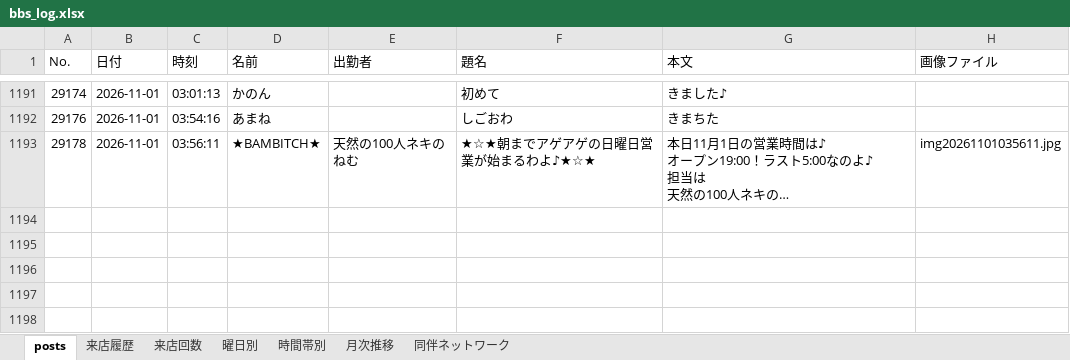
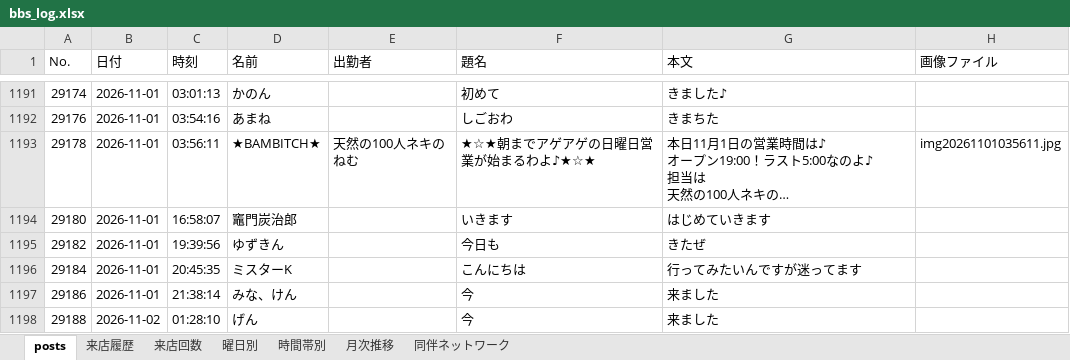
Before and after one commit to satoshiroid/bambitch-bbs-archiver, an Excel workbook: bbs_log.xlsx, sheet posts, drawn as a sheet; only a part is shown, gaps mark what is left out; long unchanged cells end in …; values as stored, in another font and other column widths than the file's, no borders; the diff covers the shown part only; the diff names each change by its address in the sheet, - before the commit and + after, or states it on an @@ line.

```diff
--- a/bbs_log.xlsx (sheet posts)
+++ b/bbs_log.xlsx (sheet posts)
+row 1194: 29180 | 2026-11-01 | 16:58:07 | 竈門炭治郎 |  | いきます | はじめていきます
+row 1195: 29182 | 2026-11-01 | 19:39:56 | ゆずきん |  | 今日も | きたぜ
+row 1196: 29184 | 2026-11-01 | 20:45:35 | ミスターK |  | こんにちは | 行ってみたいんですが迷ってます
+row 1197: 29186 | 2026-11-01 | 21:38:14 | みな、けん |  | 今 | 来ました
+row 1198: 29188 | 2026-11-02 | 01:28:10 | げん |  | 今 | 来ました
```
Also changed, not shown: 4 added rows elsewhere in this sheet, sheet 来店履歴, sheet 来店回数, sheet 時間帯別, sheet 曜日別, sheet 月次推移, sheet 同伴ネットワーク, 1 other file.
